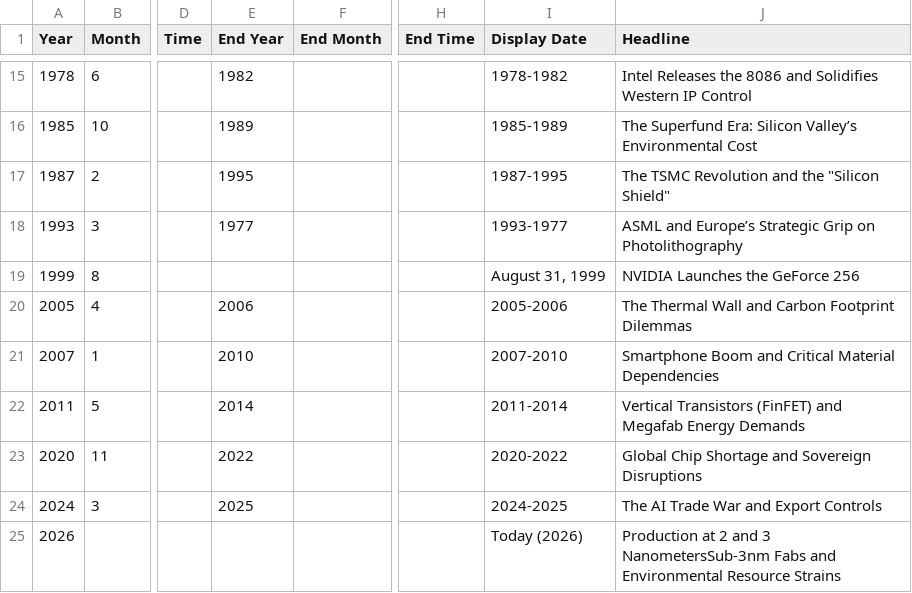
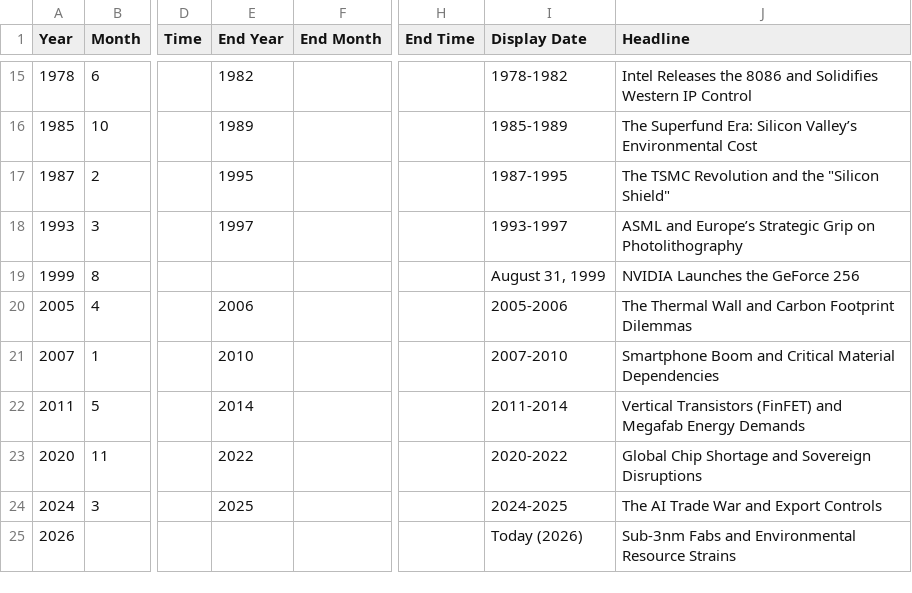
Before and after one commit to nonlinearcom/tmtti-data-storytelling, a CSV file: public/data/chip-evolution.csv, drawn as a sheet; only a part is shown, gaps mark what is left out; the diff names each change by its address in the sheet, - before the commit and + after, or states it on an @@ line.

```diff
--- a/public/data/chip-evolution.csv
+++ b/public/data/chip-evolution.csv
-E18 (End Year): 1977
+E18 (End Year): 1997
-I18 (Display Date): 1993-1977
+I18 (Display Date): 1993-1997
-J25 (Headline): Production at 2 and 3 NanometersSub-3nm Fabs and…
+J25 (Headline): Sub-3nm Fabs and…
```
Also changed, not shown: public/data/social-networks.csv, public/data/the-digital-border.csv, 1 other file.
